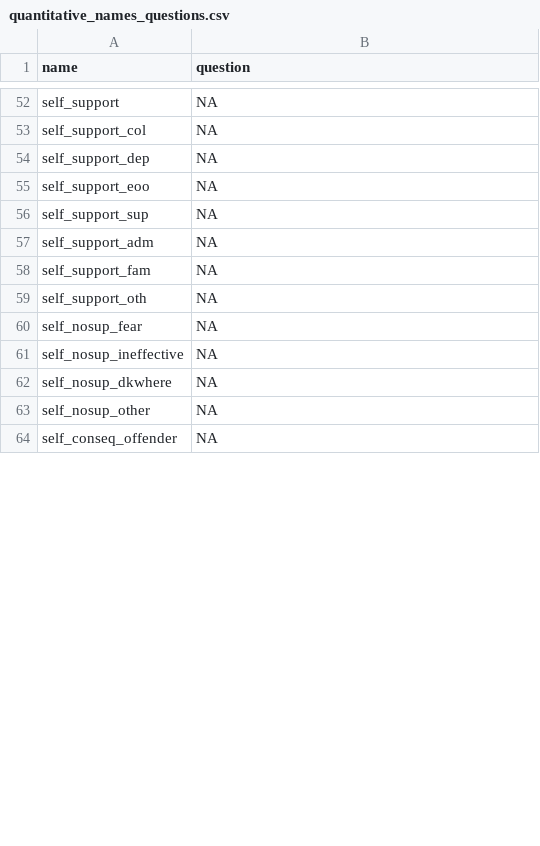
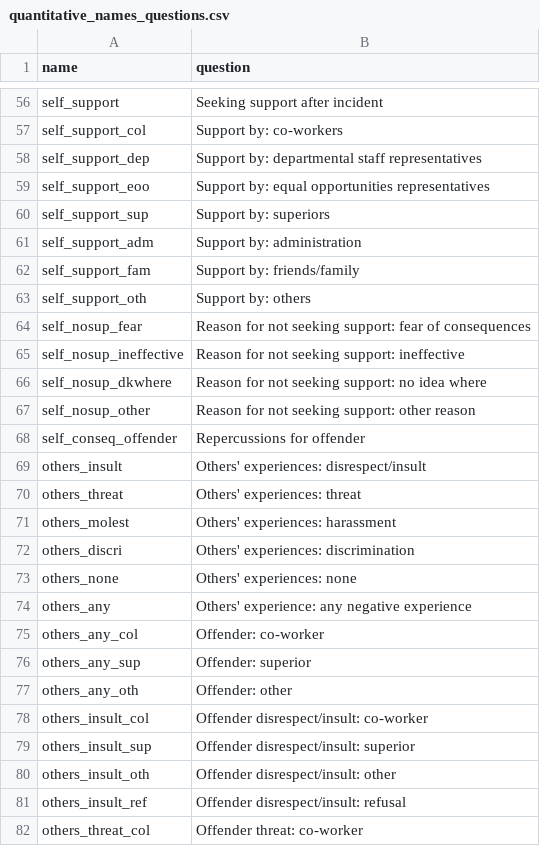
Before and after one commit to denis-cohen/mzes-respondi, a CSV file: aux-dat-external/quantitative_names_questions.csv, drawn as a sheet; only a part is shown, gaps mark what is left out; the diff covers the shown part only.

```diff
--- a/aux-dat-external/quantitative_names_questions.csv
+++ b/aux-dat-external/quantitative_names_questions.csv
@@ -52,13 +56,27 @@
-"self_support",NA
-"self_support_col",NA
-"self_support_dep",NA
-"self_support_eoo",NA
-"self_support_sup",NA
-"self_support_adm",NA
-"self_support_fam",NA
-"self_support_oth",NA
-"self_nosup_fear",NA
-"self_nosup_ineffective",NA
-"self_nosup_dkwhere",NA
-"self_nosup_other",NA
-"self_conseq_offender",NA
+self_support,Seeking support after incident
+self_support_col,Support by: co-workers
+self_support_dep,Support by: departmental staff representatives
+self_support_eoo,Support by: equal opportunities representatives
+self_support_sup,Support by: superiors
+self_support_adm,Support by: administration
+self_support_fam,Support by: friends/family
+self_support_oth,Support by: others
+self_nosup_fear,Reason for not seeking support: fear of consequences
+self_nosup_ineffective,Reason for not seeking support: ineffective
+self_nosup_dkwhere,Reason for not seeking support: no idea where
+self_nosup_other,Reason for not seeking support: other reason
+self_conseq_offender,Repercussions for offender
+others_insult,Others' experiences: disrespect/insult
+others_threat,Others' experiences: threat
+others_molest,Others' experiences: harassment
+others_discri,Others' experiences: discrimination
+others_none,Others' experiences: none
+others_any,Others' experience: any negative experience
+others_any_col,Offender: co-worker
+others_any_sup,Offender: superior
+others_any_oth,Offender: other
+others_insult_col,Offender disrespect/insult: co-worker
+others_insult_sup,Offender disrespect/insult: superior
+others_insult_oth,Offender disrespect/insult: other
+others_insult_ref,Offender disrespect/insult: refusal
+others_threat_col,Offender threat: co-worker
```
Also changed, not shown: 36 added rows and 68 edited cells elsewhere in this file, 4 other files.
